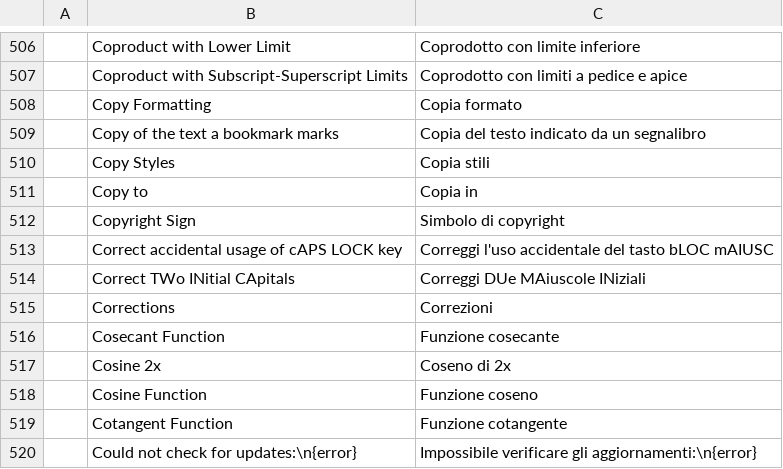
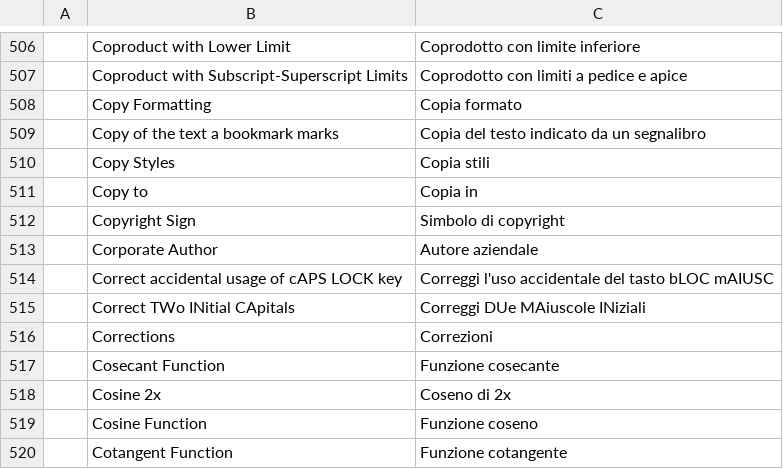
Before and after one commit to fabiodalez-dev/craft-i18n, a TSV file: locales/it/wordcraft.tsv, drawn as a sheet; only a part is shown, gaps mark what is left out; the shorter side is filled out with more unchanged rows; the diff names each change by its address in the sheet, - before the commit and + after, or states it on an @@ line.

Commit message:
wordcraft: Italian for Corporate Author (wordcraft#4898)

```diff
--- a/locales/it/wordcraft.tsv
+++ b/locales/it/wordcraft.tsv
+row 513:  | Corporate Author | Autore aziendale
```
Also changed, not shown: 1 other file.
